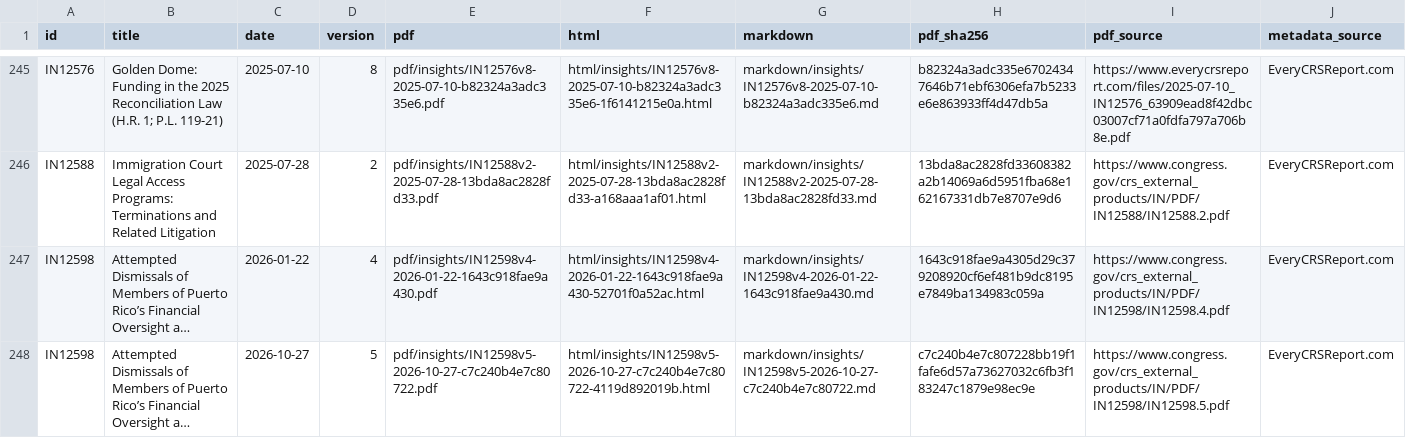
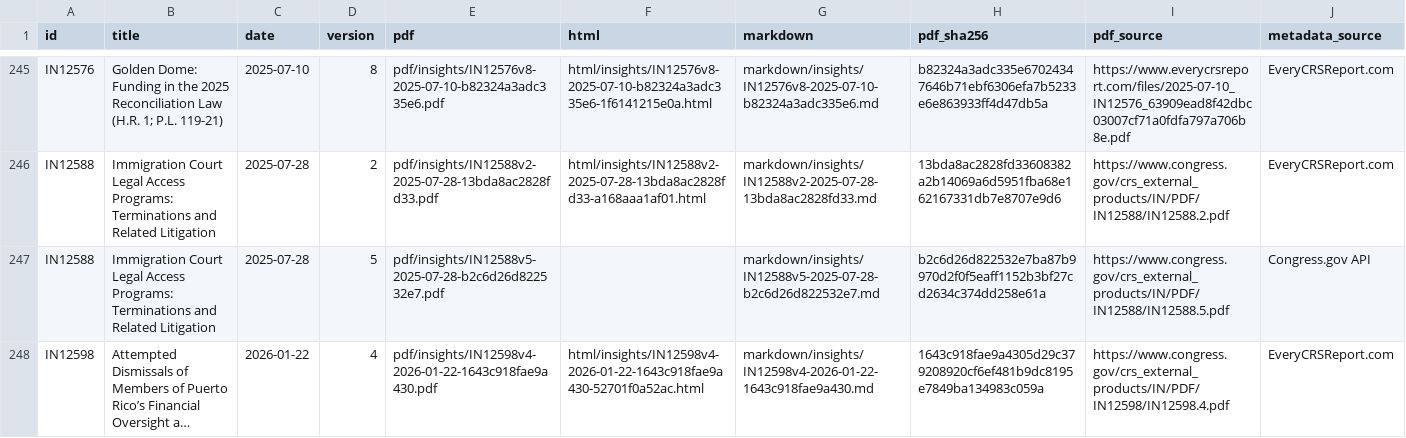
Before and after one commit to krischen-77/crs-reports, a CSV file: data/archived-reports.csv, drawn as a sheet; only a part is shown, gaps mark what is left out; the shorter side is filled out with more unchanged rows; long unchanged cells end in …; the diff covers the shown part only; the diff names each change by its address in the sheet, - before the commit and + after, or states it on an @@ line.

```diff
--- a/data/archived-reports.csv
+++ b/data/archived-reports.csv
+row 247: IN12588 | Immigration Court Legal Access Programs: Terminations and Related Litigation | 2025-07-28 | 5 | pdf/insights/IN12588v5-2025-07-28-b2c6d26d822532e7.pdf |  | markdown/insights/IN12588v5-2025-07-28-b2c6d26d822532e7.md | b2c6d26d822532e7ba87b9970d2f0f5eaff1152b3bf27cd2634c374dd258e61a | https://www.congress.gov/crs_external_products/IN/PDF/IN12588/IN12588.5.pdf | Congress.gov API
```
Also changed, not shown: 2 added rows elsewhere in this file, data/audits/latest-official-current.csv, 18 other files.
